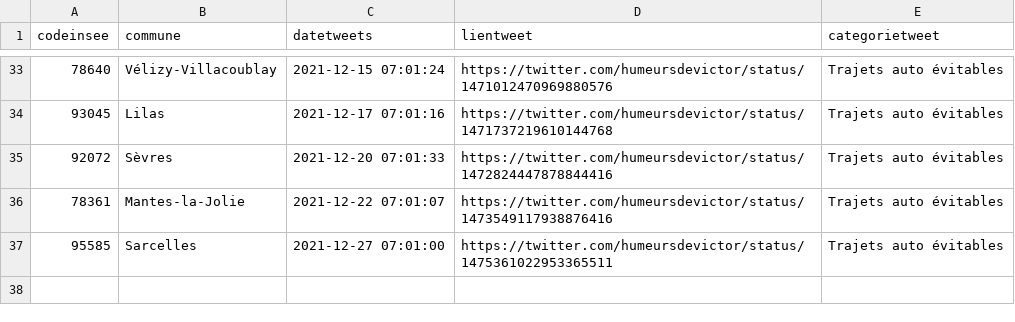
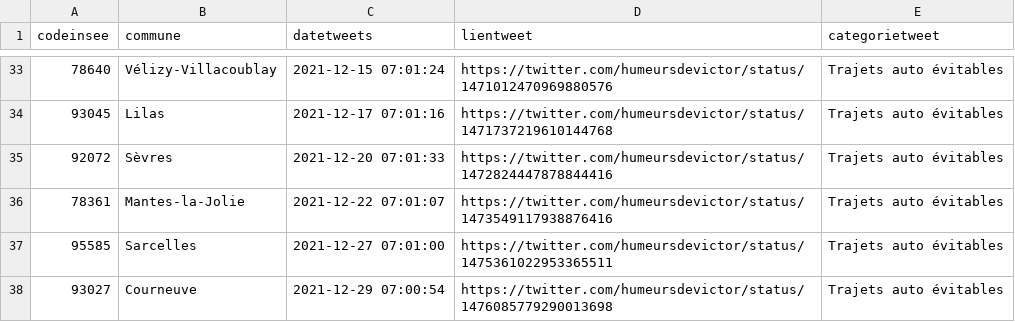
Before and after one commit to Valexandre/GH_Actions_Trajets, a CSV file: data/dejaparus.csv, drawn as a sheet; only a part is shown, gaps mark what is left out; the diff names each change by its address in the sheet, - before the commit and + after, or states it on an @@ line.

```diff
--- a/data/dejaparus.csv
+++ b/data/dejaparus.csv
+row 38: 93027 | Courneuve | 2021-12-29 07:00:54 | https://twitter.com/humeursdevictor/status/1476085779290013698 | Trajets auto évitables
```
